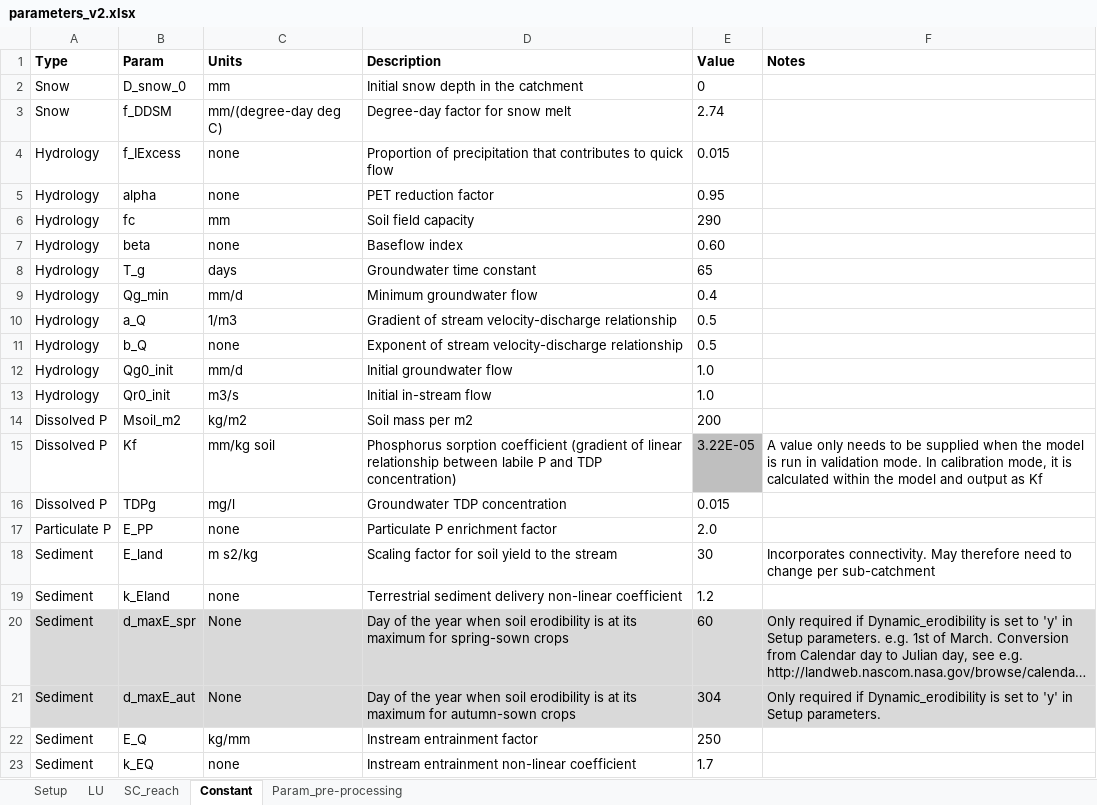
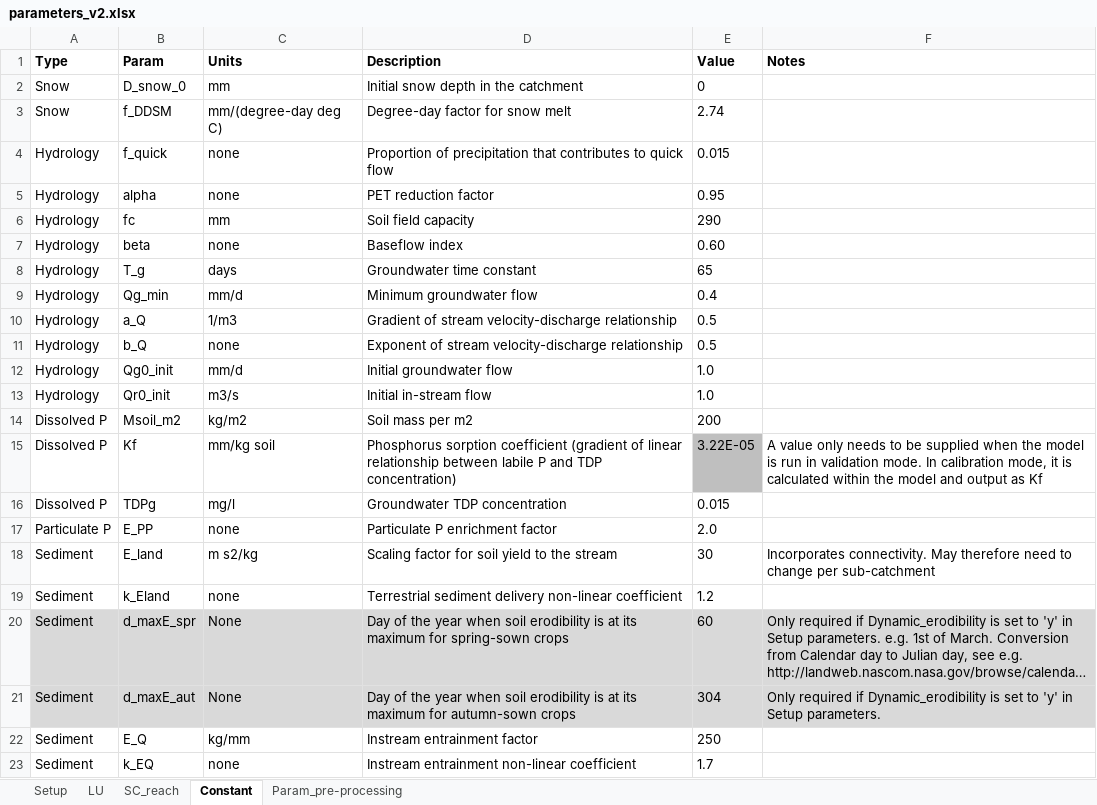
Before and after one commit to JoeyYHT/SimplyP, an Excel workbook: notebooks/ModelInputs/parameters_v2.xlsx, sheet Constant, drawn as a sheet; long unchanged cells end in …; values as stored, in another font and other column widths than the file's, no borders; the diff names each change by its address in the sheet, - before the commit and + after, or states it on an @@ line.

Commit message:
Small improvement to evapotranspiration calculation
Function linking AET and PET is now scaled according to field capacity,
rather than being hard-wired (mu, the scaling factor in the exponential,
is now calculated in the model rather than being constant at 0.02)
Also re-named f_IExcess throughout to f_quick, to make it explicit that
quick flow is not infiltration excess.

```diff
--- a/notebooks/ModelInputs/parameters_v2.xlsx (sheet Constant)
+++ b/notebooks/ModelInputs/parameters_v2.xlsx (sheet Constant)
-B4 (Param): f_IExcess
+B4 (Param): f_quick
```
Also changed, not shown: sheet Setup, 2 other files.
